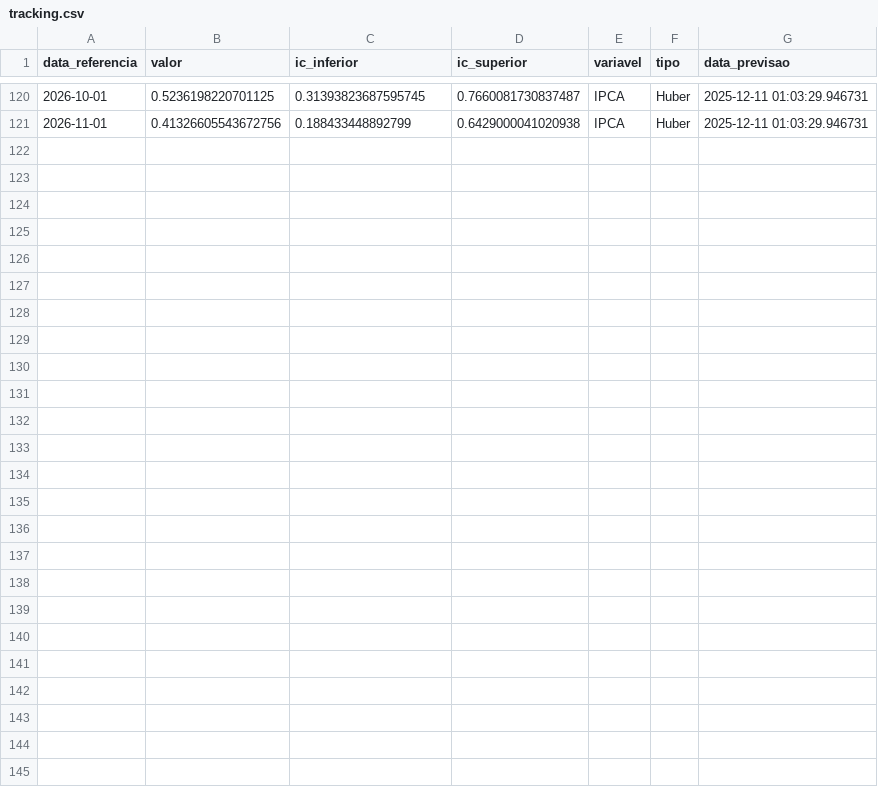
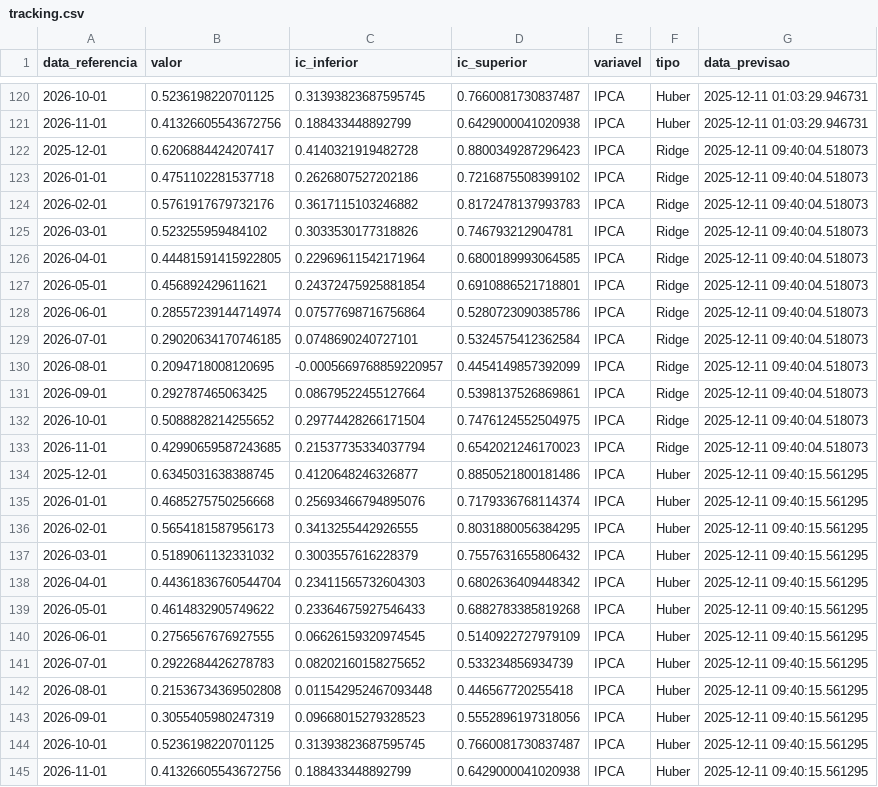
Before and after one commit to schoulten/imersao03, a CSV file: dados/tracking.csv, drawn as a sheet; only a part is shown, gaps mark what is left out.

```diff
--- a/dados/tracking.csv
+++ b/dados/tracking.csv
@@ -121 +121,25 @@ data_referencia,valor,ic_inferior,ic_superior,variavel,tipo,data_previsao
 2026-11-01,0.41326605543672756,0.188433448892799,0.6429000041020938,IPCA,Huber,2025-12-11 01:03:29.946731
+2025-12-01,0.6206884424207417,0.4140321919482728,0.8800349287296423,IPCA,Ridge,2025-12-11 09:40:04.518073
+2026-01-01,0.4751102281537718,0.2626807527202186,0.7216875508399102,IPCA,Ridge,2025-12-11 09:40:04.518073
+2026-02-01,0.5761917679732176,0.3617115103246882,0.8172478137993783,IPCA,Ridge,2025-12-11 09:40:04.518073
+2026-03-01,0.523255959484102,0.3033530177318826,0.746793212904781,IPCA,Ridge,2025-12-11 09:40:04.518073
+2026-04-01,0.44481591415922805,0.22969611542171964,0.6800189993064585,IPCA,Ridge,2025-12-11 09:40:04.518073
+2026-05-01,0.456892429611621,0.24372475925881854,0.6910886521718801,IPCA,Ridge,2025-12-11 09:40:04.518073
+2026-06-01,0.28557239144714974,0.07577698716756864,0.5280723090385786,IPCA,Ridge,2025-12-11 09:40:04.518073
+2026-07-01,0.29020634170746185,0.0748690240727101,0.5324575412362584,IPCA,Ridge,2025-12-11 09:40:04.518073
+2026-08-01,0.2094718008120695,-0.0005669768859220957,0.4454149857392099,IPCA,Ridge,2025-12-11 09:40:04.518073
+2026-09-01,0.292787465063425,0.08679522455127664,0.5398137526869861,IPCA,Ridge,2025-12-11 09:40:04.518073
+2026-10-01,0.5088828214255652,0.29774428266171504,0.7476124552504975,IPCA,Ridge,2025-12-11 09:40:04.518073
+2026-11-01,0.42990659587243685,0.21537735334037794,0.6542021246170023,IPCA,Ridge,2025-12-11 09:40:04.518073
+2025-12-01,0.6345031638388745,0.4120648246326877,0.8850521800181486,IPCA,Huber,2025-12-11 09:40:15.561295
+2026-01-01,0.4685275750256668,0.25693466794895076,0.7179336768114374,IPCA,Huber,2025-12-11 09:40:15.561295
+2026-02-01,0.5654181587956173,0.3413255442926555,0.8031880056384295,IPCA,Huber,2025-12-11 09:40:15.561295
+2026-03-01,0.5189061132331032,0.3003557616228379,0.7557631655806432,IPCA,Huber,2025-12-11 09:40:15.561295
+2026-04-01,0.44361836760544704,0.23411565732604303,0.6802636409448342,IPCA,Huber,2025-12-11 09:40:15.561295
+2026-05-01,0.4614832905749622,0.23364675927546433,0.6882783385819268,IPCA,Huber,2025-12-11 09:40:15.561295
+2026-06-01,0.2756567676927555,0.06626159320974545,0.5140922727979109,IPCA,Huber,2025-12-11 09:40:15.561295
+2026-07-01,0.2922684426278783,0.08202160158275652,0.533234856934739,IPCA,Huber,2025-12-11 09:40:15.561295
+2026-08-01,0.21536734369502808,0.011542952467093448,0.446567720255418,IPCA,Huber,2025-12-11 09:40:15.561295
+2026-09-01,0.3055405980247319,0.09668015279328523,0.5552896197318056,IPCA,Huber,2025-12-11 09:40:15.561295
+2026-10-01,0.5236198220701125,0.31393823687595745,0.7660081730837487,IPCA,Huber,2025-12-11 09:40:15.561295
+2026-11-01,0.41326605543672756,0.188433448892799,0.6429000041020938,IPCA,Huber,2025-12-11 09:40:15.561295
```
